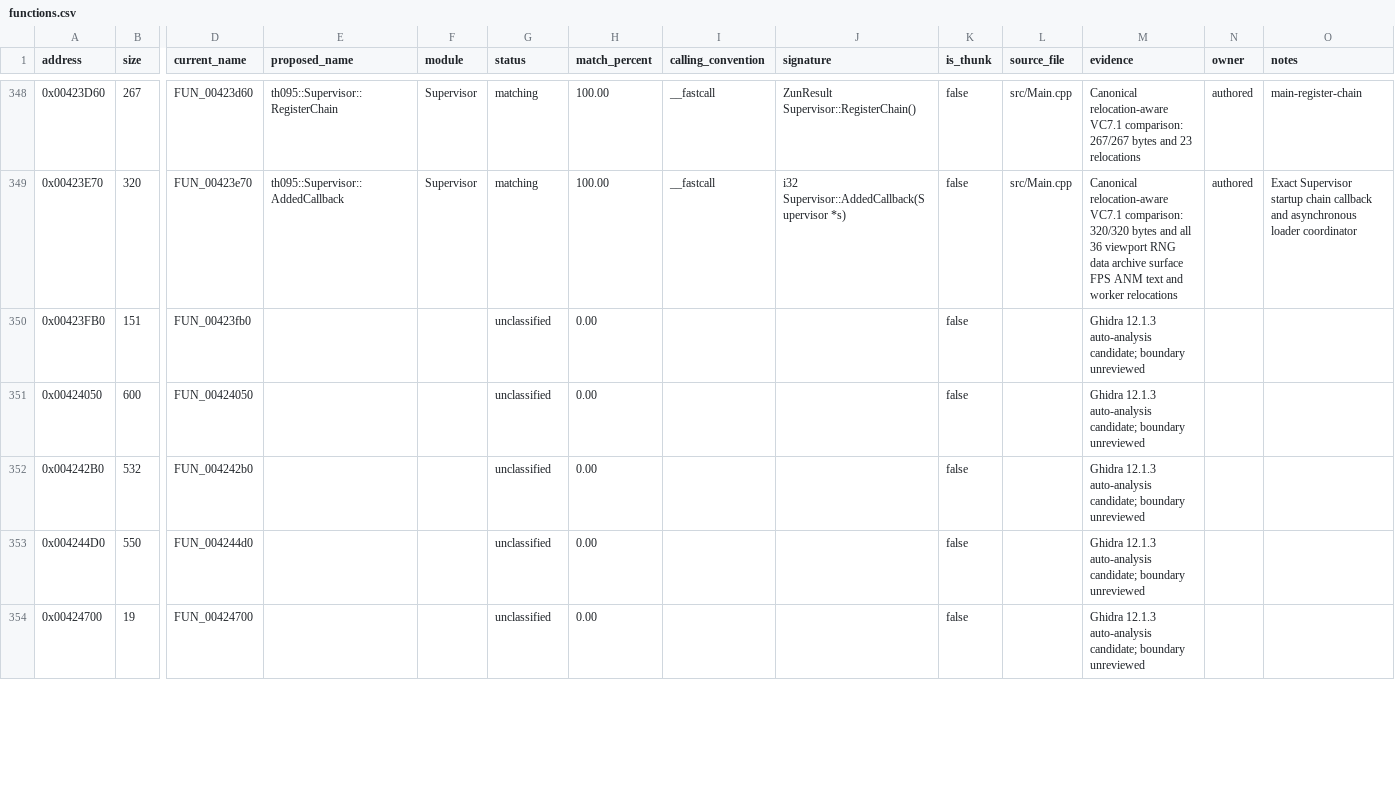
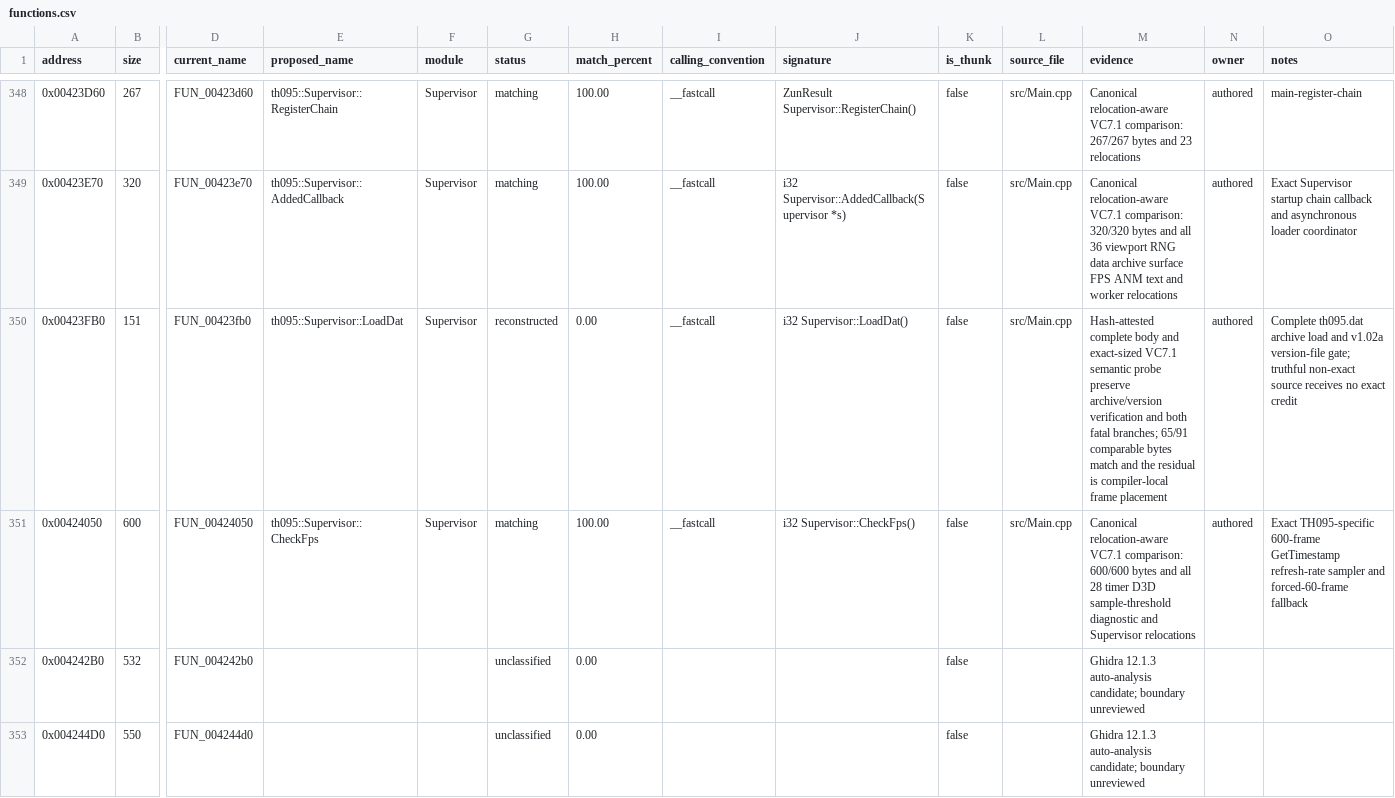
Before and after one commit to N0zoM1z0/th095, a CSV file: config/functions.csv, drawn as a sheet; only a part is shown, gaps mark what is left out; the shorter side is filled out with more unchanged rows; the diff names each change by its address in the sheet, - before the commit and + after, or states it on an @@ line.

Commit message:
Match TH095 startup timing validation

```diff
--- a/config/functions.csv
+++ b/config/functions.csv
-E350 (proposed_name): (empty)
+E350 (proposed_name): th095::Supervisor::LoadDat
-F350:F351 (module): (empty)
+F350:F351 (module): Supervisor
-G350 (status): unclassified
+G350 (status): reconstructed
-I350:I351 (calling_convention): (empty)
+I350:I351 (calling_convention): __fastcall
-J350 (signature): (empty)
+J350 (signature): i32 Supervisor::LoadDat()
-L350:L351 (source_file): (empty)
+L350:L351 (source_file): src/Main.cpp
-M350 (evidence): Ghidra 12.1.3 auto-analysis candidate; boundary unreviewed
+M350 (evidence): Hash-attested complete body and exact-sized VC7.1 semantic probe preserve archive/version verification and both fatal branches; 65/91 comparable bytes match and the residual is compiler-local frame placement
-N350:N351 (owner): (empty)
+N350:N351 (owner): authored
-O350 (notes): (empty)
+O350 (notes): Complete th095.dat archive load and v1.02a version-file gate; truthful non-exact source receives no exact credit
-E351 (proposed_name): (empty)
+E351 (proposed_name): th095::Supervisor::CheckFps
-G351 (status): unclassified
+G351 (status): matching
-H351 (match_percent): 0.00
+H351 (match_percent): 100.00
-J351 (signature): (empty)
+J351 (signature): i32 Supervisor::CheckFps()
-M351 (evidence): Ghidra 12.1.3 auto-analysis candidate; boundary unreviewed
+M351 (evidence): Canonical relocation-aware VC7.1 comparison: 600/600 bytes and all 28 timer D3D sample-threshold diagnostic and Supervisor relocations
-O351 (notes): (empty)
+O351 (notes): Exact TH095-specific 600-frame GetTimestamp refresh-rate sampler and forced-60-frame fallback
```
Also changed, not shown: config/function-origins.csv, config/implemented.csv, 9 other files.
